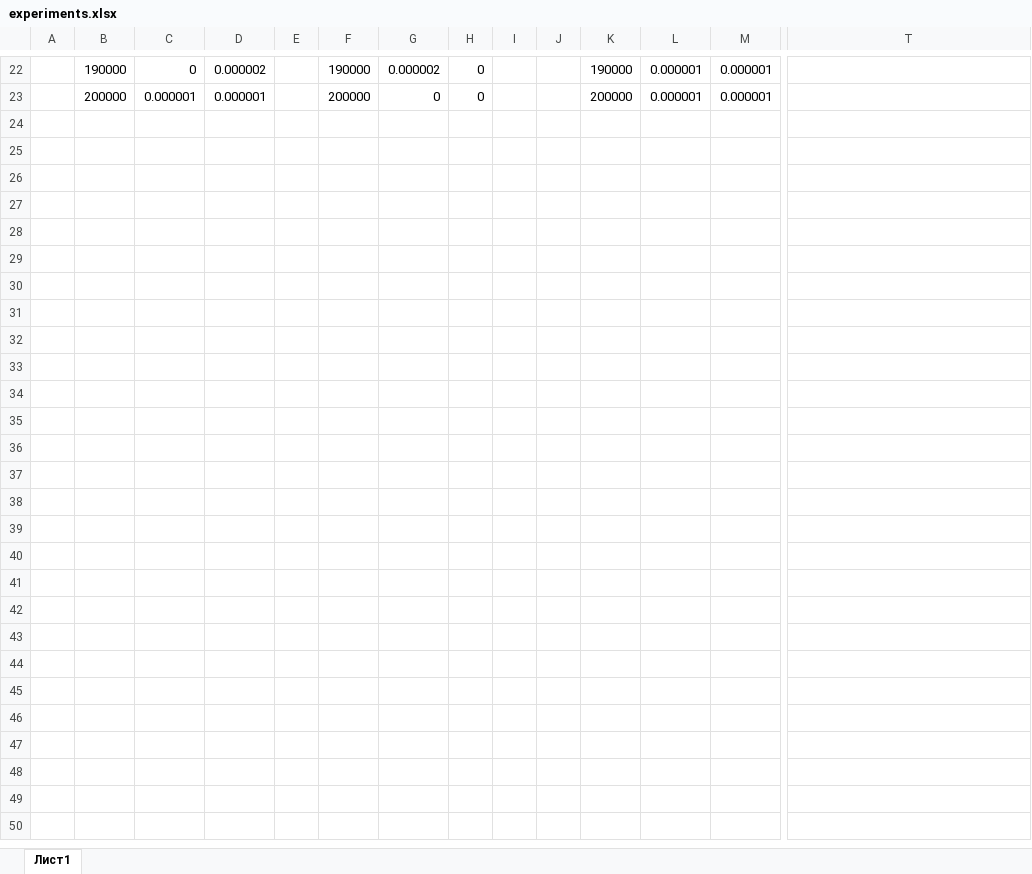
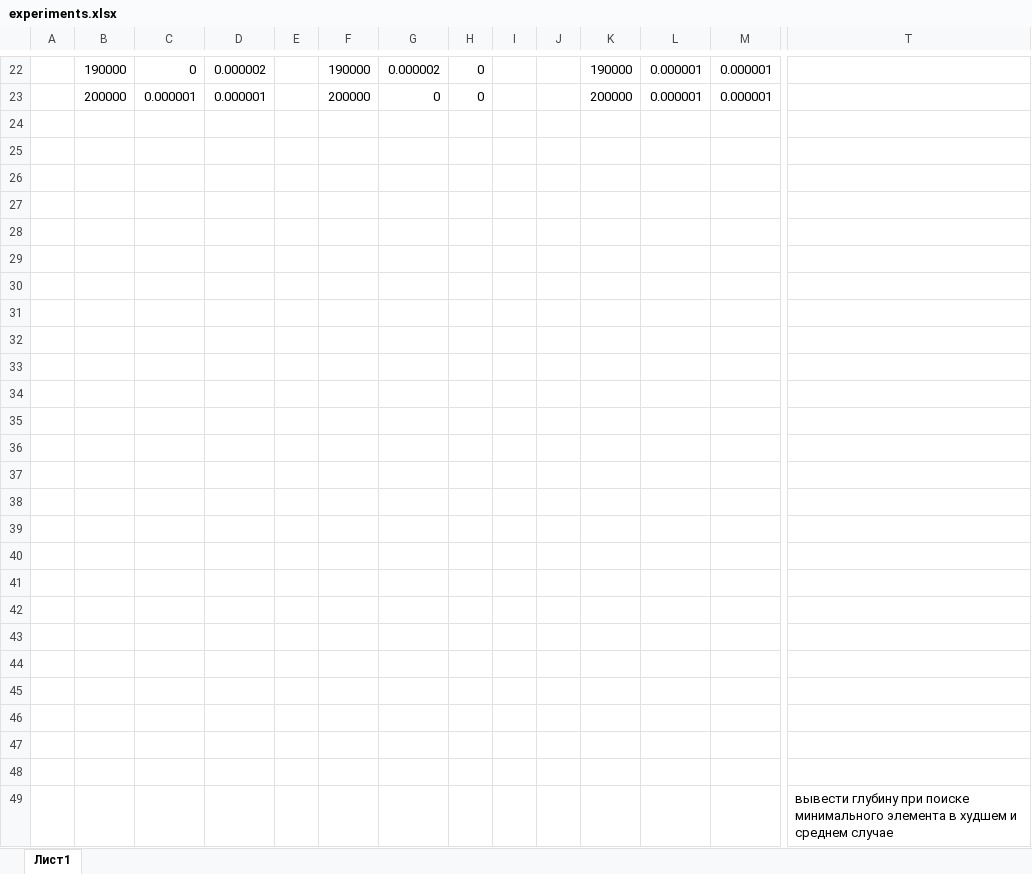
Before and after one commit to Herroa/dsa2023, an Excel workbook: laba2/experiments.xlsx, sheet Лист1, drawn as a sheet; only a part is shown, gaps mark what is left out; values as stored, in another font and other column widths than the file's, no borders; charts and pictures not drawn; rows hold the shown columns only; the diff names each change by its address in the sheet, - before the commit and + after, or states it on an @@ line.

Commit message:
excel

```diff
--- a/laba2/experiments.xlsx (sheet Лист1)
+++ b/laba2/experiments.xlsx (sheet Лист1)
+row 24: (empty)
+row 25: (empty)
+row 26: (empty)
+row 27: (empty)
+row 28: (empty)
+row 29: (empty)
+row 30: (empty)
+row 31: (empty)
+row 32: (empty)
+row 33: (empty)
+row 34: (empty)
+row 35: (empty)
+row 36: (empty)
+row 37: (empty)
+row 38: (empty)
+row 39: (empty)
+row 40: (empty)
+row 41: (empty)
+row 42: (empty)
+row 43: (empty)
+row 44: (empty)
+row 45: (empty)
+row 46: (empty)
+row 47: (empty)
+row 48: (empty)
+row 49:  |  |  |  |  |  |  |  |  |  |  |  |  | вывести глубину при поиске минимального элемента в худшем и среднем случае
```
